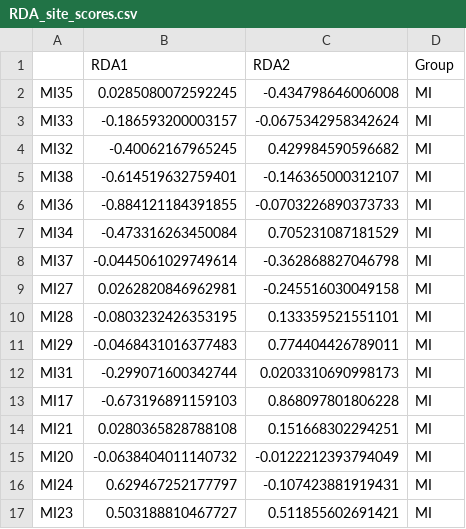
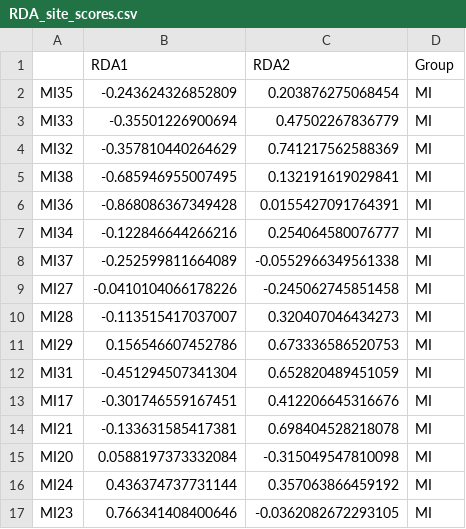
Before and after one commit to WuChenP/micro_MI, a CSV file: metagenome/Graphic/Virus_RDA_Biplot/RDA_site_scores.csv, drawn as a sheet; only a part is shown; the diff covers the shown part only.

```diff
--- a/metagenome/Graphic/Virus_RDA_Biplot/RDA_site_scores.csv
+++ b/metagenome/Graphic/Virus_RDA_Biplot/RDA_site_scores.csv
@@ -1,17 +1,17 @@
 "","RDA1","RDA2","Group"
-"MI35",0.0285080072592245,-0.434798646006008,"MI"
-"MI33",-0.186593200003157,-0.0675342958342624,"MI"
-"MI32",-0.40062167965245,0.429984590596682,"MI"
-"MI38",-0.614519632759401,-0.146365000312107,"MI"
-"MI36",-0.884121184391855,-0.0703226890373733,"MI"
-"MI34",-0.473316263450084,0.705231087181529,"MI"
-"MI37",-0.0445061029749614,-0.362868827046798,"MI"
-"MI27",0.0262820846962981,-0.245516030049158,"MI"
-"MI28",-0.0803232426353195,0.133359521551101,"MI"
-"MI29",-0.0468431016377483,0.774404426789011,"MI"
-"MI31",-0.299071600342744,0.0203310690998173,"MI"
-"MI17",-0.673196891159103,0.868097801806228,"MI"
-"MI21",0.0280365828788108,0.151668302294251,"MI"
-"MI20",-0.0638404011140732,-0.0122212393794049,"MI"
-"MI24",0.629467252177797,-0.107423881919431,"MI"
-"MI23",0.503188810467727,0.511855602691421,"MI"
+"MI35",-0.243624326852809,0.203876275068454,"MI"
+"MI33",-0.35501226900694,0.47502267836779,"MI"
+"MI32",-0.357810440264629,0.741217562588369,"MI"
+"MI38",-0.685946955007495,0.132191619029841,"MI"
+"MI36",-0.868086367349428,0.0155427091764391,"MI"
+"MI34",-0.122846644266216,0.254064580076777,"MI"
+"MI37",-0.252599811664089,-0.0552966349561338,"MI"
+"MI27",-0.0410104066178226,-0.245062745851458,"MI"
+"MI28",-0.113515417037007,0.320407046434273,"MI"
+"MI29",0.156546607452786,0.673336586520753,"MI"
+"MI31",-0.451294507341304,0.652820489451059,"MI"
+"MI17",-0.301746559167451,0.412206645316676,"MI"
+"MI21",-0.133631585417381,0.698404528218078,"MI"
+"MI20",0.0588197373332084,-0.315049547810098,"MI"
+"MI24",0.436374737731144,0.357063866459192,"MI"
+"MI23",0.766341408400646,-0.0362082672293105,"MI"
```
Also changed, not shown: 136 edited cells elsewhere in this file, 24 other files.
